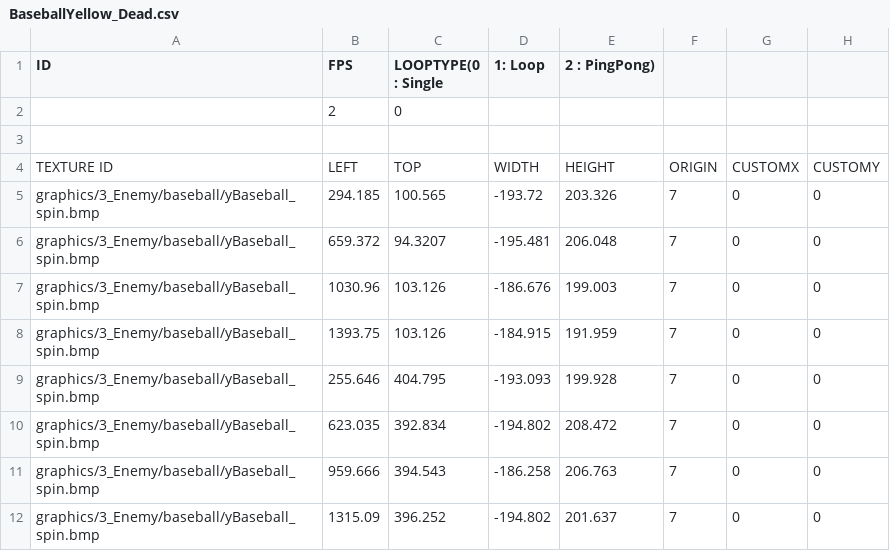
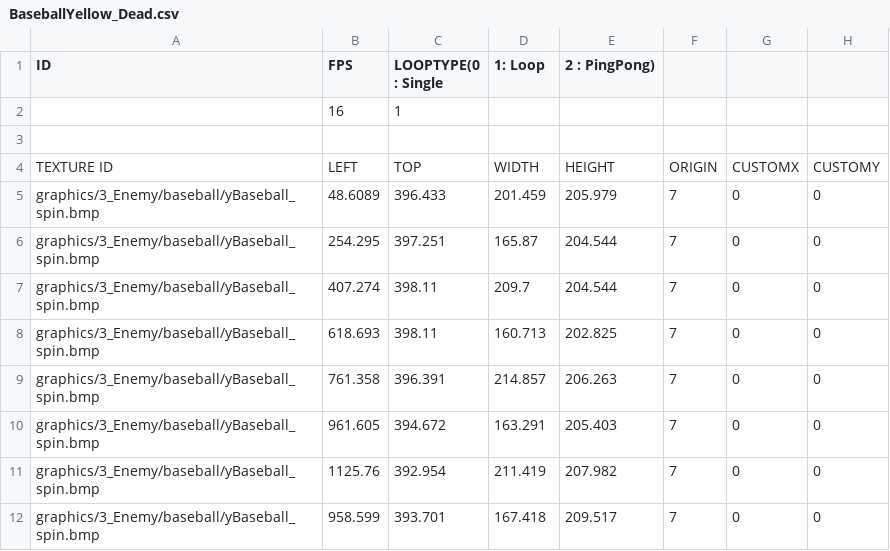
Before and after one commit to PineT00/Ninja_Baseball, a CSV file: Ninja_BaseBall Bin/animations/Enemy/YellowBaseBall/BaseballYellow_Dead.csv, drawn as a sheet.

```diff
--- a/Ninja_BaseBall Bin/animations/Enemy/YellowBaseBall/BaseballYellow_Dead.csv
+++ b/Ninja_BaseBall Bin/animations/Enemy/YellowBaseBall/BaseballYellow_Dead.csv
@@ -1,12 +1,12 @@
 ID,FPS,LOOPTYPE(0 : Single, 1: Loop, 2 : PingPong)
-,2,0
+,16,1
 
 TEXTURE ID,LEFT,TOP,WIDTH,HEIGHT,ORIGIN,CUSTOMX,CUSTOMY
-graphics/3_Enemy/baseball/yBaseball_spin.bmp,294.185,100.565,-193.72,203.326,7,0,0
-graphics/3_Enemy/baseball/yBaseball_spin.bmp,659.372,94.3207,-195.481,206.048,7,0,0
-graphics/3_Enemy/baseball/yBaseball_spin.bmp,1030.96,103.126,-186.676,199.003,7,0,0
-graphics/3_Enemy/baseball/yBaseball_spin.bmp,1393.75,103.126,-184.915,191.959,7,0,0
-graphics/3_Enemy/baseball/yBaseball_spin.bmp,255.646,404.795,-193.093,199.928,7,0,0
-graphics/3_Enemy/baseball/yBaseball_spin.bmp,623.035,392.834,-194.802,208.472,7,0,0
-graphics/3_Enemy/baseball/yBaseball_spin.bmp,959.666,394.543,-186.258,206.763,7,0,0
-graphics/3_Enemy/baseball/yBaseball_spin.bmp,1315.09,396.252,-194.802,201.637,7,0,0
+graphics/3_Enemy/baseball/yBaseball_spin.bmp,48.6089,396.433,201.459,205.979,7,0,0
+graphics/3_Enemy/baseball/yBaseball_spin.bmp,254.295,397.251,165.87,204.544,7,0,0
+graphics/3_Enemy/baseball/yBaseball_spin.bmp,407.274,398.11,209.7,204.544,7,0,0
+graphics/3_Enemy/baseball/yBaseball_spin.bmp,618.693,398.11,160.713,202.825,7,0,0
+graphics/3_Enemy/baseball/yBaseball_spin.bmp,761.358,396.391,214.857,206.263,7,0,0
+graphics/3_Enemy/baseball/yBaseball_spin.bmp,961.605,394.672,163.291,205.403,7,0,0
+graphics/3_Enemy/baseball/yBaseball_spin.bmp,1125.76,392.954,211.419,207.982,7,0,0
+graphics/3_Enemy/baseball/yBaseball_spin.bmp,958.599,393.701,167.418,209.517,7,0,0
```
Also changed, not shown: 8 other files.
